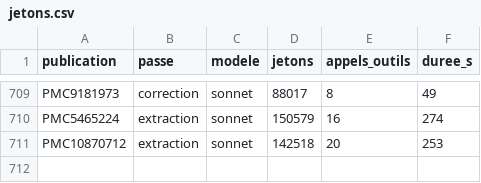
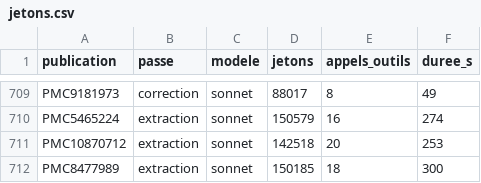
Before and after one commit to TerryChauvin/synthese-materiaux, a CSV file: audits/jetons.csv, drawn as a sheet; only a part is shown, gaps mark what is left out.

```diff
--- a/audits/jetons.csv
+++ b/audits/jetons.csv
@@ -711 +711,2 @@ PMC5465224,extraction,sonnet,150579,16,274
 PMC10870712,extraction,sonnet,142518,20,253
+PMC8477989,extraction,sonnet,150185,18,300
```
Also changed, not shown: 8 other files.
